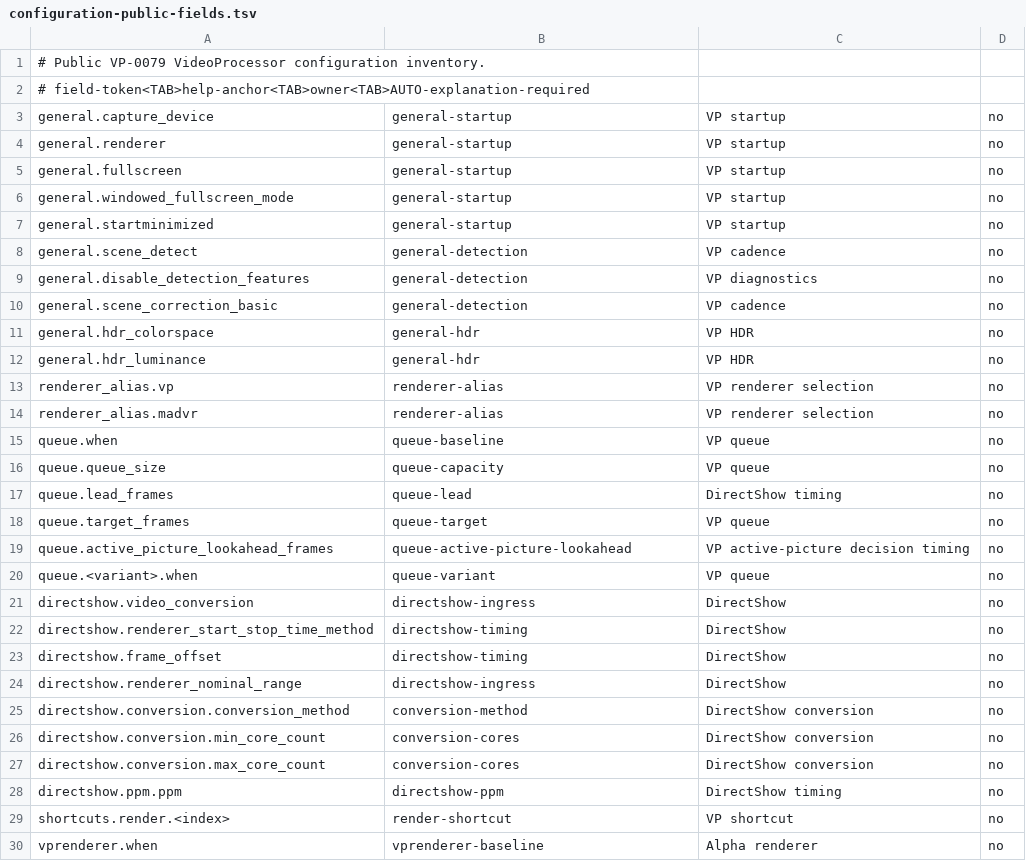
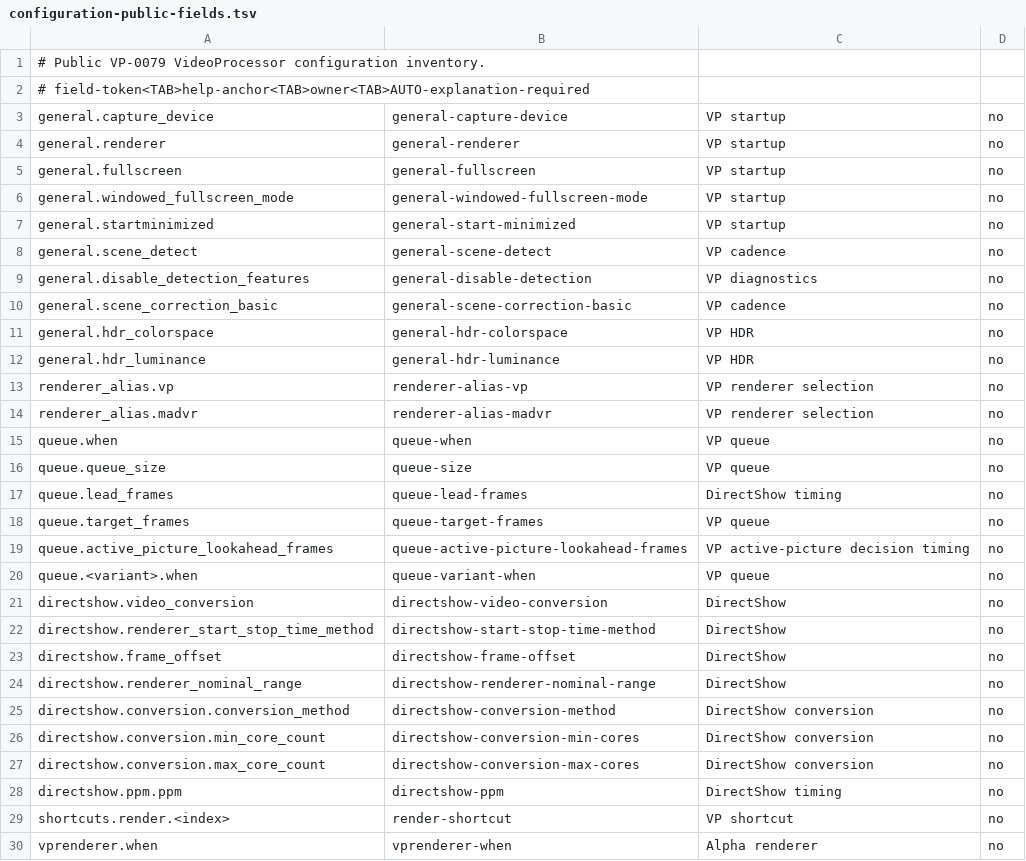
Before and after one commit to billslack2/videoprocessor, a TSV file: docs/configuration-public-fields.tsv, drawn as a sheet; only a part is shown; the diff covers the shown part only.

```diff
--- a/docs/configuration-public-fields.tsv
+++ b/docs/configuration-public-fields.tsv
@@ -2,29 +2,29 @@
 # field-token<TAB>help-anchor<TAB>owner<TAB>AUTO-explanation-required
-general.capture_device	general-startup	VP startup	no
-general.renderer	general-startup	VP startup	no
-general.fullscreen	general-startup	VP startup	no
-general.windowed_fullscreen_mode	general-startup	VP startup	no
-general.startminimized	general-startup	VP startup	no
-general.scene_detect	general-detection	VP cadence	no
-general.disable_detection_features	general-detection	VP diagnostics	no
-general.scene_correction_basic	general-detection	VP cadence	no
-general.hdr_colorspace	general-hdr	VP HDR	no
-general.hdr_luminance	general-hdr	VP HDR	no
-renderer_alias.vp	renderer-alias	VP renderer selection	no
-renderer_alias.madvr	renderer-alias	VP renderer selection	no
-queue.when	queue-baseline	VP queue	no
-queue.queue_size	queue-capacity	VP queue	no
-queue.lead_frames	queue-lead	DirectShow timing	no
-queue.target_frames	queue-target	VP queue	no
-queue.active_picture_lookahead_frames	queue-active-picture-lookahead	VP active-picture decision timing	no
-queue.<variant>.when	queue-variant	VP queue	no
-directshow.video_conversion	directshow-ingress	DirectShow	no
-directshow.renderer_start_stop_time_method	directshow-timing	DirectShow	no
-directshow.frame_offset	directshow-timing	DirectShow	no
-directshow.renderer_nominal_range	directshow-ingress	DirectShow	no
-directshow.conversion.conversion_method	conversion-method	DirectShow conversion	no
-directshow.conversion.min_core_count	conversion-cores	DirectShow conversion	no
-directshow.conversion.max_core_count	conversion-cores	DirectShow conversion	no
+general.capture_device	general-capture-device	VP startup	no
+general.renderer	general-renderer	VP startup	no
+general.fullscreen	general-fullscreen	VP startup	no
+general.windowed_fullscreen_mode	general-windowed-fullscreen-mode	VP startup	no
+general.startminimized	general-start-minimized	VP startup	no
+general.scene_detect	general-scene-detect	VP cadence	no
+general.disable_detection_features	general-disable-detection	VP diagnostics	no
+general.scene_correction_basic	general-scene-correction-basic	VP cadence	no
+general.hdr_colorspace	general-hdr-colorspace	VP HDR	no
+general.hdr_luminance	general-hdr-luminance	VP HDR	no
+renderer_alias.vp	renderer-alias-vp	VP renderer selection	no
+renderer_alias.madvr	renderer-alias-madvr	VP renderer selection	no
+queue.when	queue-when	VP queue	no
+queue.queue_size	queue-size	VP queue	no
+queue.lead_frames	queue-lead-frames	DirectShow timing	no
+queue.target_frames	queue-target-frames	VP queue	no
+queue.active_picture_lookahead_frames	queue-active-picture-lookahead-frames	VP active-picture decision timing	no
+queue.<variant>.when	queue-variant-when	VP queue	no
+directshow.video_conversion	directshow-video-conversion	DirectShow	no
+directshow.renderer_start_stop_time_method	directshow-start-stop-time-method	DirectShow	no
+directshow.frame_offset	directshow-frame-offset	DirectShow	no
+directshow.renderer_nominal_range	directshow-renderer-nominal-range	DirectShow	no
+directshow.conversion.conversion_method	directshow-conversion-method	DirectShow conversion	no
+directshow.conversion.min_core_count	directshow-conversion-min-cores	DirectShow conversion	no
+directshow.conversion.max_core_count	directshow-conversion-max-cores	DirectShow conversion	no
 directshow.ppm.ppm	directshow-ppm	DirectShow timing	no
 shortcuts.render.<index>	render-shortcut	VP shortcut	no
-vprenderer.when	vprenderer-baseline	Alpha renderer	no
+vprenderer.when	vprenderer-when	Alpha renderer	no
```
Also changed, not shown: 44 edited cells elsewhere in this file, 4 other files.
